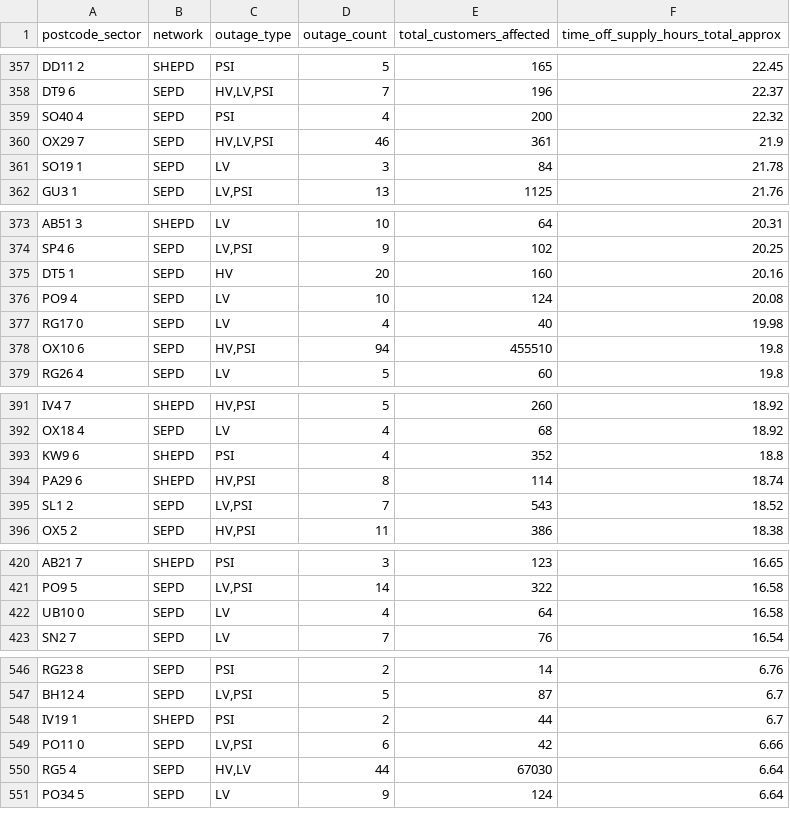
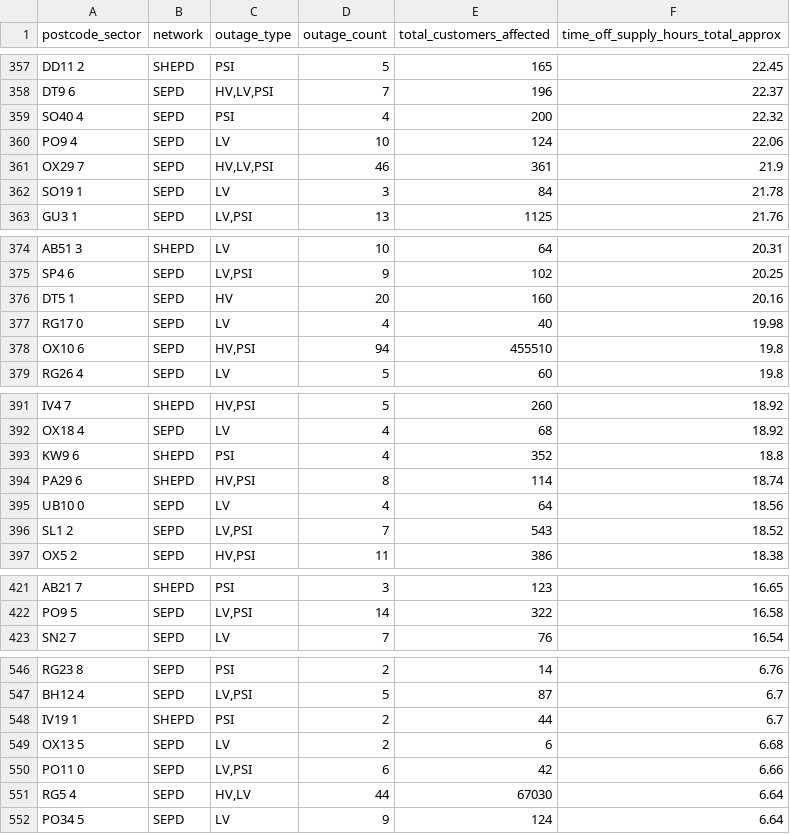
Before and after one commit to hatch-sse/powercuts-mvp, a CSV file: data/exports/sectors/postcode_sectors_2026.csv, drawn as a sheet; only a part is shown, gaps mark what is left out; removed rows and columns are numbered as before the commit, all else as after; the diff covers the shown part only; the diff names each change by its address in the sheet, - before the commit and + after, or states it on an @@ line.

```diff
--- a/data/exports/sectors/postcode_sectors_2026.csv
+++ b/data/exports/sectors/postcode_sectors_2026.csv
+row 360: PO9 4 | SEPD | LV | 10 | 124 | 22.06
-row 376: PO9 4 | SEPD | LV | 10 | 124 | 20.08
+row 395: UB10 0 | SEPD | LV | 4 | 64 | 18.56
-row 422: UB10 0 | SEPD | LV | 4 | 64 | 16.58
+row 549: OX13 5 | SEPD | LV | 2 | 6 | 6.68
```
Also changed, not shown: 7 added rows and 6 removed rows elsewhere in this file, data/exports/annual/postcodes_2026.csv, data/exports/annual/postcodes_current_year.csv, 9 other files.
